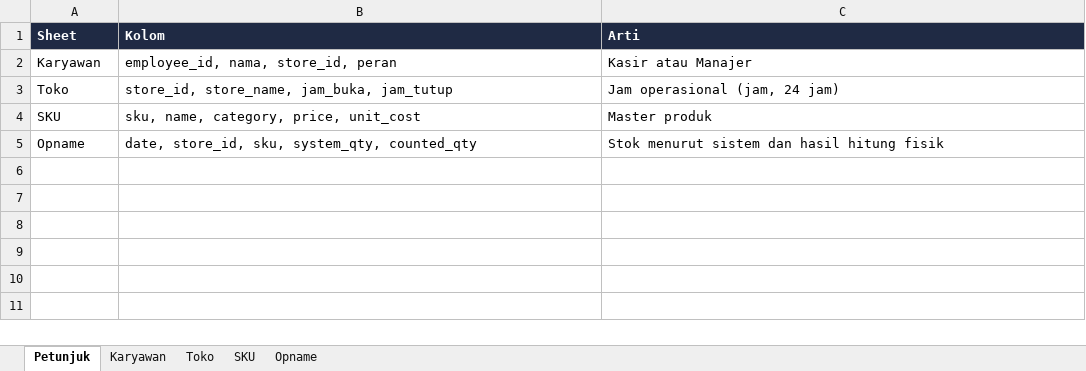
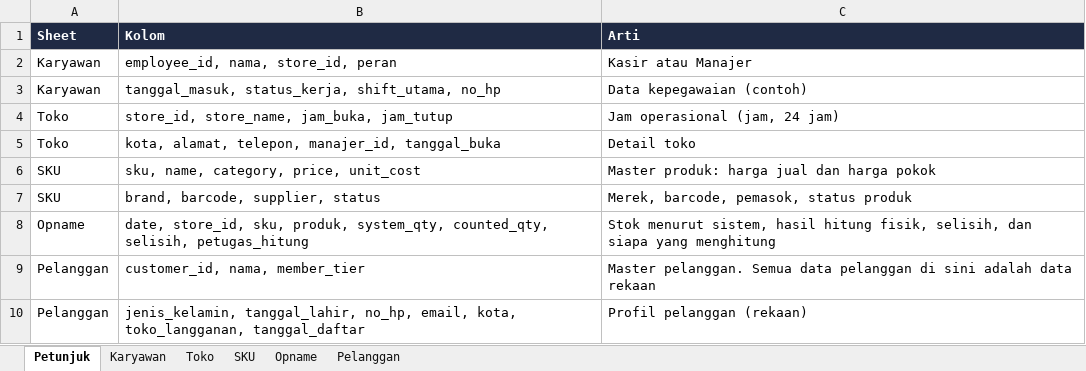
Before and after one commit to izraaliya/retail-audit, an Excel workbook: sample_data/Data_Master.xlsx, sheet Petunjuk, drawn as a sheet; values as stored, in another font and other column widths than the file's, no borders; addresses are those after the commit; the diff names each change by its address in the sheet, - before the commit and + after, or states it on an @@ line.

Commit message:
Complete sample data (customers, richer order/item/refund/master detail) and support the Pelanggan table with two new order-audit checks

```diff
--- a/sample_data/Data_Master.xlsx (sheet Petunjuk)
+++ b/sample_data/Data_Master.xlsx (sheet Petunjuk)
+sheet tab: Pelanggan
+row 3: Karyawan | tanggal_masuk, status_kerja, shift_utama, no_hp | Data kepegawaian (contoh)
+row 5: Toko | kota, alamat, telepon, manajer_id, tanggal_buka | Detail toko
-C6 (Arti): Master produk
+C6 (Arti): Master produk: harga jual dan harga pokok
+row 7: SKU | brand, barcode, supplier, status | Merek, barcode, pemasok, status produk
-B8 (Kolom): …store_id, sku, system_qty, counted_qty
+B8 (Kolom): …store_id, sku, produk, system_qty, counted_qty, selisih, petugas_hitung
-C8 (Arti): Stok menurut sistem dan hasil hitung fisik
+C8 (Arti): Stok menurut sistem, hasil hitung fisik, selisih, dan siapa yang menghitung
+row 9: Pelanggan | customer_id, nama, member_tier | Master pelanggan. Semua data pelanggan di sini adalah data rekaan
+row 10: Pelanggan | jenis_kelamin, tanggal_lahir, no_hp, email, kota, toko_langganan, tanggal_daftar | Profil pelanggan (rekaan)
```
Also changed, not shown: sheet Toko, sheet SKU, sheet Karyawan, sheet Opname, 9 other files.
